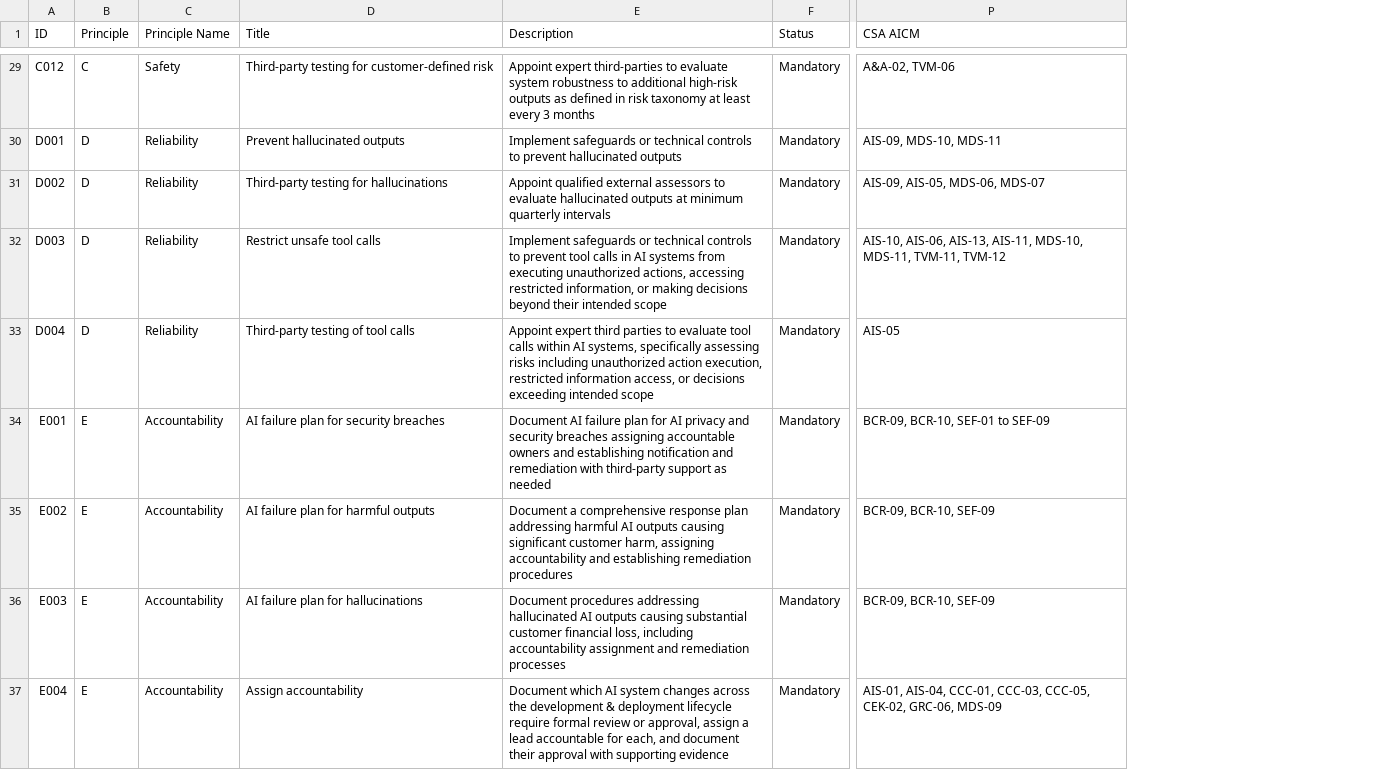
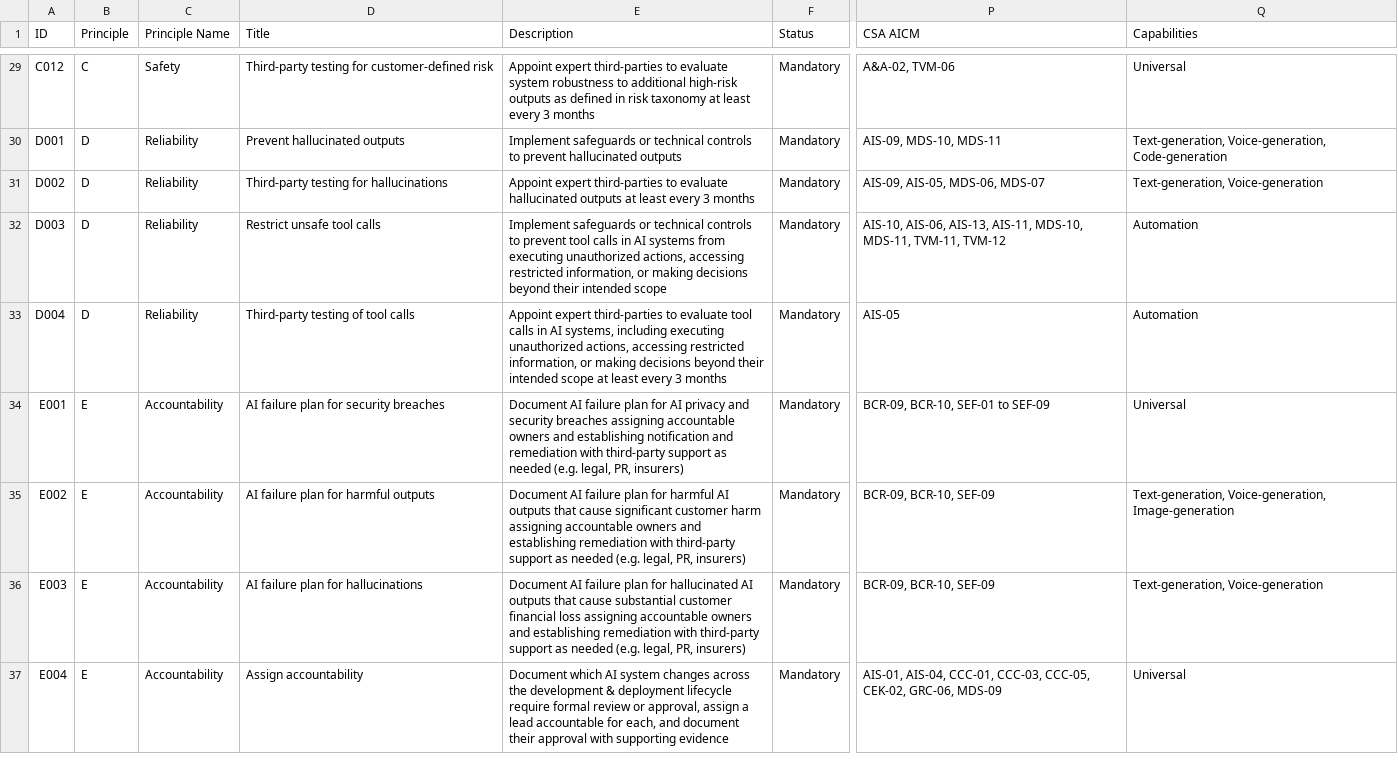
Before and after one commit to Adversis/aiuc1-navigator, a CSV file: data/aiuc-1-standards.csv, drawn as a sheet; only a part is shown, gaps mark what is left out; the diff covers the shown part only; the diff names each change by its address in the sheet, - before the commit and + after, or states it on an @@ line.

```diff
--- a/data/aiuc-1-standards.csv
+++ b/data/aiuc-1-standards.csv
+column Q (Capabilities), rows 29-37: Universal | Text-generation, Voice-generation, Code-generation | Text-generation, Voice-generation | Automation | Automation | Universal | Text-generation, Voice-generation, Image-generation | Text-generation, Voice-generation | Universal
-E31 (Description): Appoint qualified external assessors to evaluate hallucinated outputs at minimum quarterly intervals
+E31 (Description): Appoint expert third-parties to evaluate hallucinated outputs at least every 3 months
-E33 (Description): Appoint expert third parties to evaluate tool calls within AI systems, specifically assessing risks including unauthorized action execution, restricted information access, or decisions exceeding intended scope
+E33 (Description): Appoint expert third-parties to evaluate tool calls in AI systems, including executing unauthorized actions, accessing restricted information, or making decisions beyond their intended scope at least every 3 months
-E34 (Description): …as needed
+E34 (Description): …as needed (e.g. legal, PR, insurers)
-E35 (Description): Document a comprehensive response plan addressing harmful AI outputs causing significant customer harm, assigning accountability and establishing remediation procedures
+E35 (Description): Document AI failure plan for harmful AI outputs that cause significant customer harm assigning accountable owners and establishing remediation with third-party support as needed (e.g. legal, PR, insurers)
-E36 (Description): Document procedures addressing hallucinated AI outputs causing substantial customer financial loss, including accountability assignment and remediation processes
+E36 (Description): Document AI failure plan for hallucinated AI outputs that cause substantial customer financial loss assigning accountable owners and establishing remediation with third-party support as needed (e.g. legal, PR, insurers)
```
Also changed, not shown: 31 edited cells elsewhere in this file, 1 other file.
